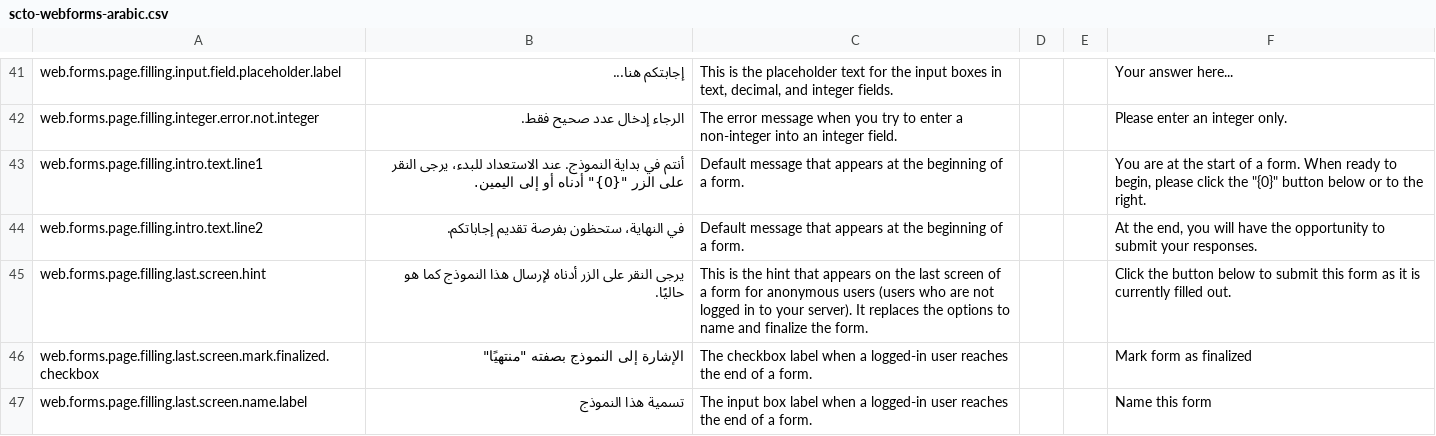
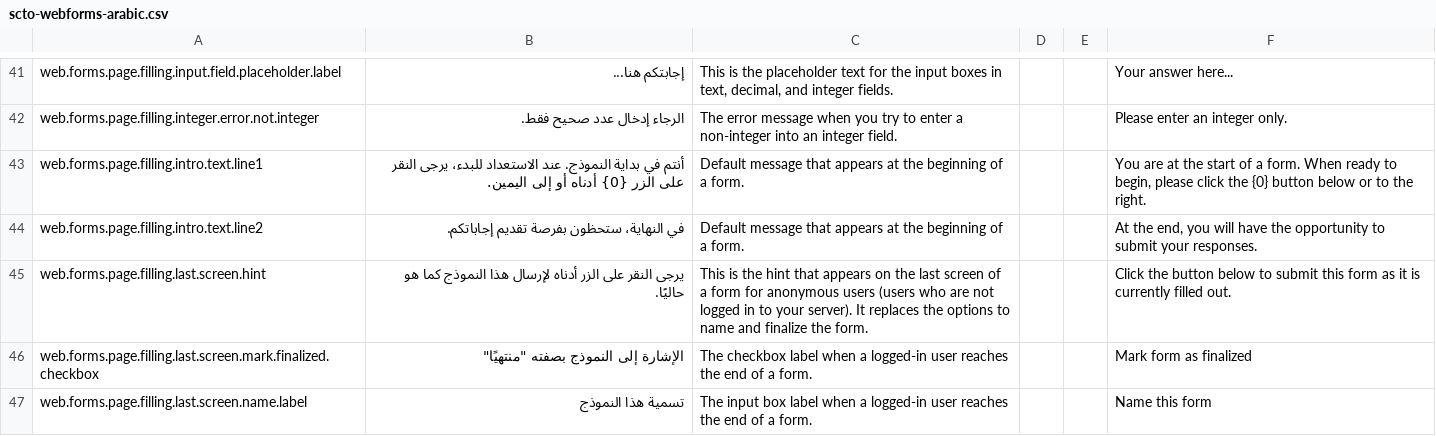
Before and after one commit to surveycto/translation-tables, a CSV file: webforms-user-submitted/scto-webforms-arabic.csv, drawn as a sheet; only a part is shown, gaps mark what is left out.

```diff
--- a/webforms-user-submitted/scto-webforms-arabic.csv
+++ b/webforms-user-submitted/scto-webforms-arabic.csv
@@ -42,3 +42,3 @@ web.forms.page.filling.input.field.placeholder.label,إجابتكم هنا...,"T
 web.forms.page.filling.integer.error.not.integer,الرجاء إدخال عدد صحيح فقط.,The error message when you try to enter a non-integer into an integer field.,,,Please enter an integer only.
-web.forms.page.filling.intro.text.line1,"أنتم في بداية النموذج. عند الاستعداد للبدء، يرجى النقر على الزر ""{0}"" أدناه أو إلى اليمين.","Default message that appears at the beginning of a form.",,,"You are at the start of a form. When ready to begin, please click the ""{0}"" button below or to the right."
+web.forms.page.filling.intro.text.line1,"أنتم في بداية النموذج. عند الاستعداد للبدء، يرجى النقر على الزر {0} أدناه أو إلى اليمين.","Default message that appears at the beginning of a form.",,,"You are at the start of a form. When ready to begin, please click the {0} button below or to the right."
 web.forms.page.filling.intro.text.line2,"في النهاية، ستحظون بفرصة تقديم إجاباتكم.","Default message that appears at the beginning of a form.",,,"At the end, you will have the opportunity to submit your responses."
```
Also changed, not shown: webforms-user-submitted/scto-webforms-burmese.csv, webforms-user-submitted/scto-webforms-portuguese-BR.csv, 5 other files.
